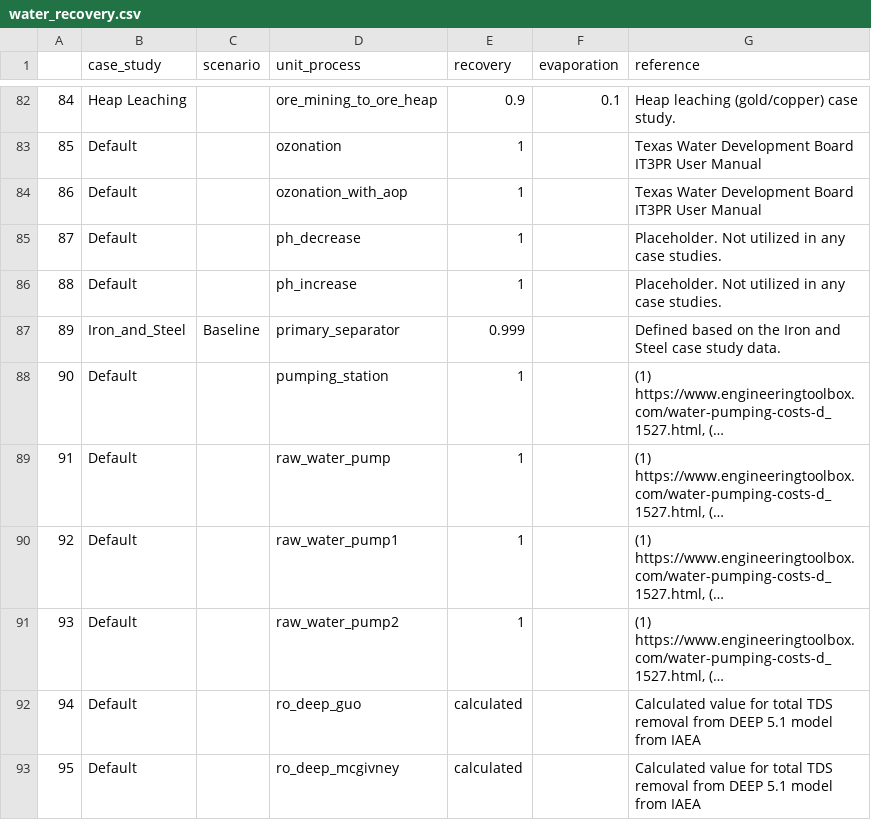
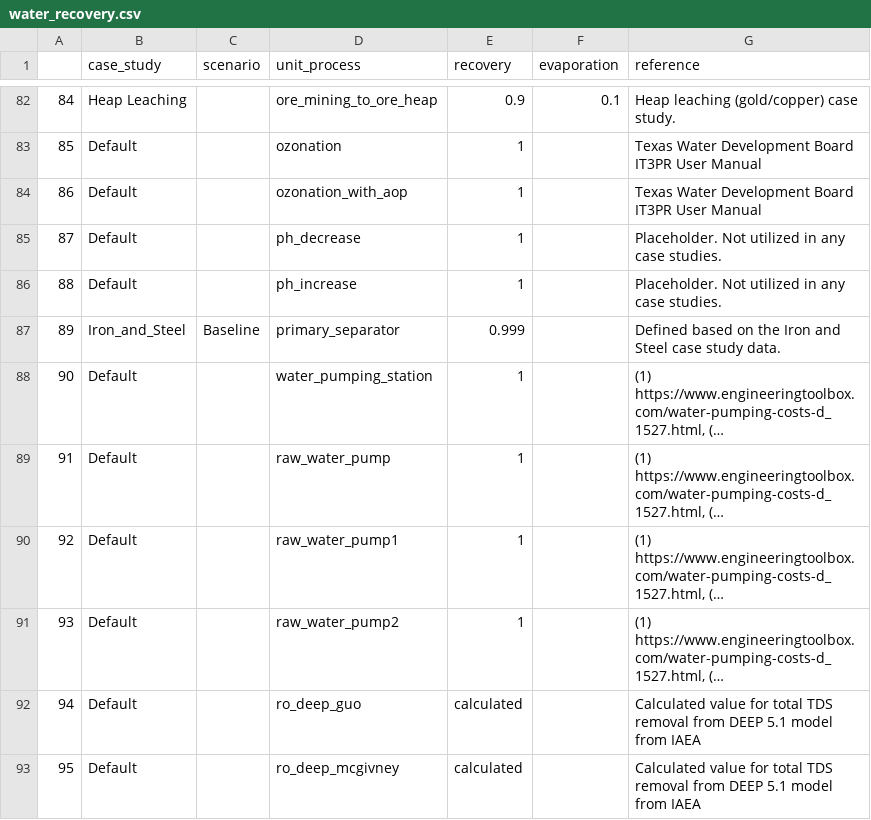
Before and after one commit to NREL/WaterTAP3, a CSV file: IDAES-WaterTAP3_v2/data/water_recovery.csv, drawn as a sheet; only a part is shown, gaps mark what is left out; long unchanged cells end in …; the diff names each change by its address in the sheet, - before the commit and + after, or states it on an @@ line.

Commit message:
changes to some chemical addition unit processes to make them run with the new code configuration.

```diff
--- a/IDAES-WaterTAP3_v2/data/water_recovery.csv
+++ b/IDAES-WaterTAP3_v2/data/water_recovery.csv
-D88 (unit_process): pumping_station
+D88 (unit_process): water_pumping_station
```
Also changed, not shown: 7 other files.
